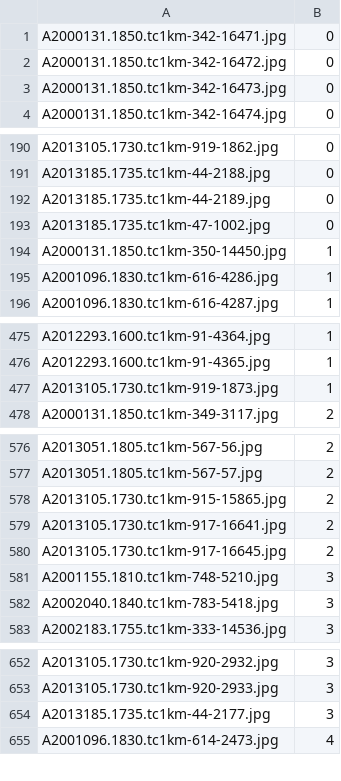
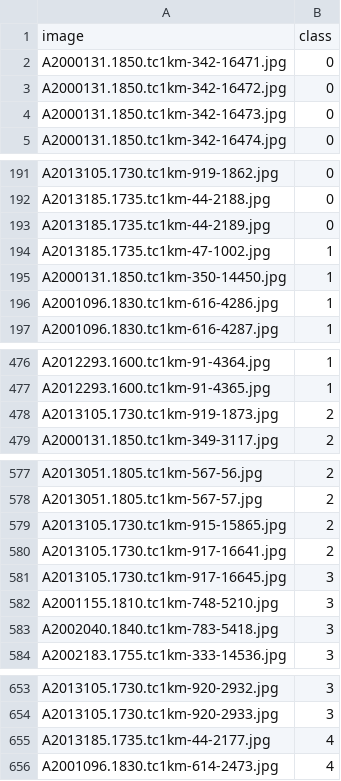
Before and after one commit to janTRik1423/thesis, a CSV file: dataset.csv, drawn as a sheet; only a part is shown, gaps mark what is left out; the diff covers the shown part only.

```diff
--- a/dataset.csv
+++ b/dataset.csv
@@ -1 +1,2 @@
+image,class
 A2000131.1850.tc1km-342-16471.jpg,0
@@ -192,3 +193,3 @@ A2013185.1735.tc1km-44-2188.jpg,0
 A2013185.1735.tc1km-44-2189.jpg,0
-A2013185.1735.tc1km-47-1002.jpg,0
+A2013185.1735.tc1km-47-1002.jpg,1
 A2000131.1850.tc1km-350-14450.jpg,1
@@ -476,3 +477,3 @@ A2012293.1600.tc1km-91-4364.jpg,1
 A2012293.1600.tc1km-91-4365.jpg,1
-A2013105.1730.tc1km-919-1873.jpg,1
+A2013105.1730.tc1km-919-1873.jpg,2
 A2000131.1850.tc1km-349-3117.jpg,2
@@ -579,3 +580,3 @@ A2013105.1730.tc1km-915-15865.jpg,2
 A2013105.1730.tc1km-917-16641.jpg,2
-A2013105.1730.tc1km-917-16645.jpg,2
+A2013105.1730.tc1km-917-16645.jpg,3
 A2001155.1810.tc1km-748-5210.jpg,3
@@ -653,3 +654,3 @@ A2013105.1730.tc1km-920-2932.jpg,3
 A2013105.1730.tc1km-920-2933.jpg,3
-A2013185.1735.tc1km-44-2177.jpg,3
+A2013185.1735.tc1km-44-2177.jpg,4
 A2001096.1830.tc1km-614-2473.jpg,4
```
Also changed, not shown: 1 edited cell elsewhere in this file, 2 other files.
